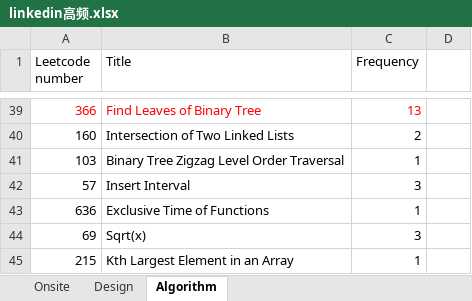
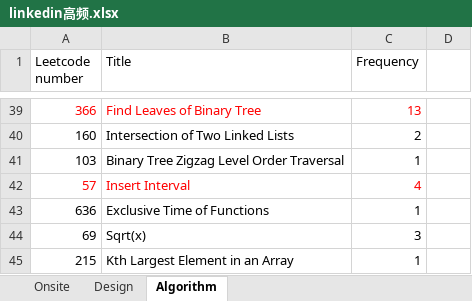
Before and after one commit to arnabs542/interview, an Excel workbook: company/linkedin/linkedin高频.xlsx, sheet Algorithm, drawn as a sheet; only a part is shown, gaps mark what is left out; values as stored, in another font and other column widths than the file's, no borders; the diff names each change by its address in the sheet, - before the commit and + after, or states it on an @@ line.

```diff
--- a/company/linkedin/linkedin高频.xlsx (sheet Algorithm)
+++ b/company/linkedin/linkedin高频.xlsx (sheet Algorithm)
-A42:C42 text colour: black
+A42:C42 text colour: #FF0000
-C42 (Frequency): 3
+C42 (Frequency): 4
```
Also changed, not shown: sheet Onsite, sheet Design, company/dropbox/question.xlsx, company/facebook/fb-freq.xlsx, 12 other files.
